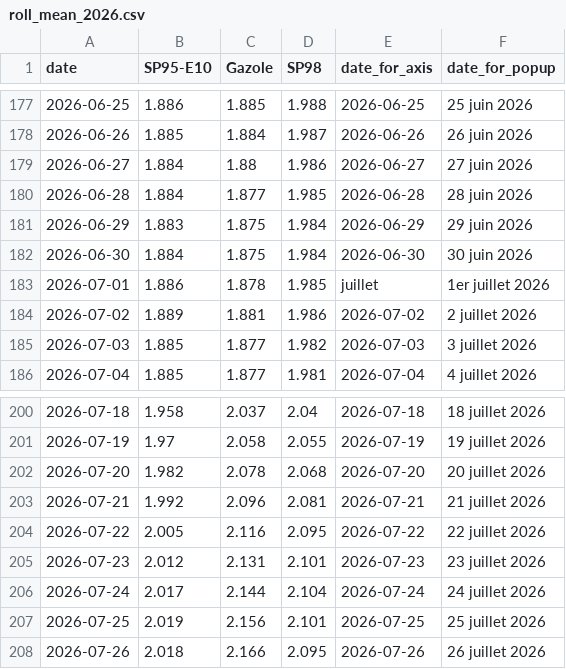
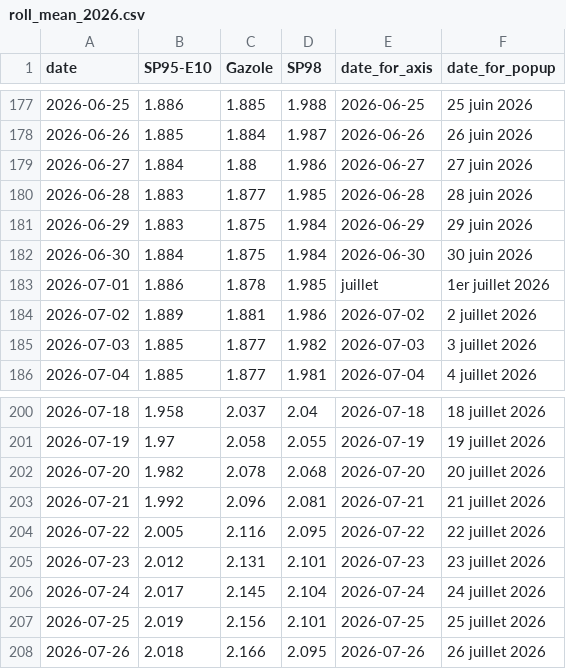
Before and after one commit to mthlht/fuel-price-tracker, a CSV file: data/roll_mean_2026.csv, drawn as a sheet; only a part is shown, gaps mark what is left out; the diff covers the shown part only.

```diff
--- a/data/roll_mean_2026.csv
+++ b/data/roll_mean_2026.csv
@@ -179,3 +179,3 @@ date,SP95-E10,Gazole,SP98,date_for_axis,date_for_popup
 2026-06-27,1.884,1.88,1.986,2026-06-27,27 juin 2026
-2026-06-28,1.884,1.877,1.985,2026-06-28,28 juin 2026
+2026-06-28,1.883,1.877,1.985,2026-06-28,28 juin 2026
 2026-06-29,1.883,1.875,1.984,2026-06-29,29 juin 2026
@@ -205,3 +205,3 @@ date,SP95-E10,Gazole,SP98,date_for_axis,date_for_popup
 2026-07-23,2.012,2.131,2.101,2026-07-23,23 juillet 2026
-2026-07-24,2.017,2.144,2.104,2026-07-24,24 juillet 2026
+2026-07-24,2.017,2.145,2.104,2026-07-24,24 juillet 2026
 2026-07-25,2.019,2.156,2.101,2026-07-25,25 juillet 2026
```
Also changed, not shown: 8 edited cells elsewhere in this file, data/fuel-shortage-to-flourish.csv, 16 other files.
